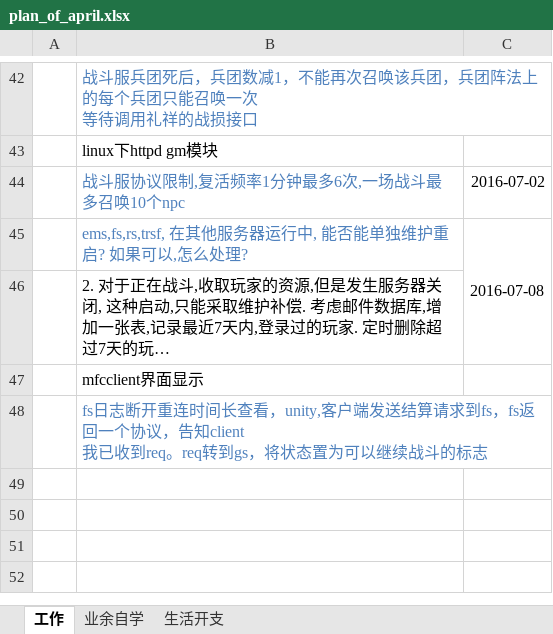
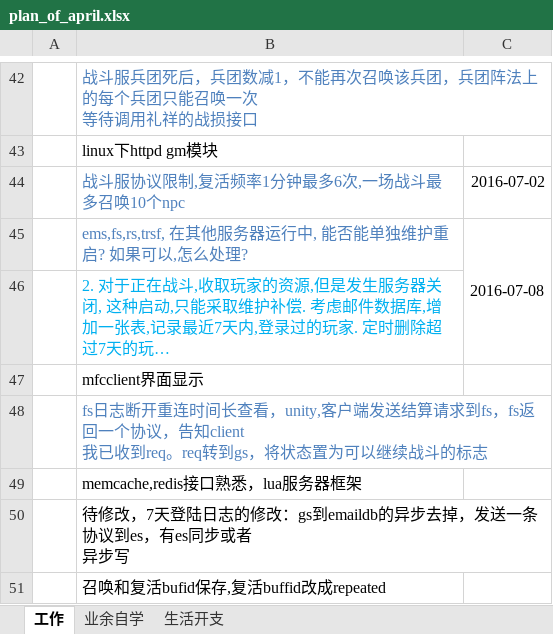
Before and after one commit to wantao/wendang, an Excel workbook: plan_of_april.xlsx, sheet 工作, drawn as a sheet; only a part is shown, gaps mark what is left out; long unchanged cells end in …; values as stored, in another font and other column widths than the file's, no borders; ↵ is a line break in a cell; the diff names each change by its address in the sheet, - before the commit and + after, or states it on an @@ line.

```diff
--- a/plan_of_april.xlsx (sheet 工作)
+++ b/plan_of_april.xlsx (sheet 工作)
-B46 text colour: black
+B46 text colour: #00B0F0
+row 49:  | memcache,redis接口熟悉，lua服务器框架
+row 50:  | 待修改，7天登陆日志的修改：gs到emaildb的异步去掉，发送一条协议到es，有es同步或者 ↵ 异步写
+row 51:  | 召唤和复活bufid保存,复活buffid改成repeated
```
Also changed, not shown: 2 other files.
